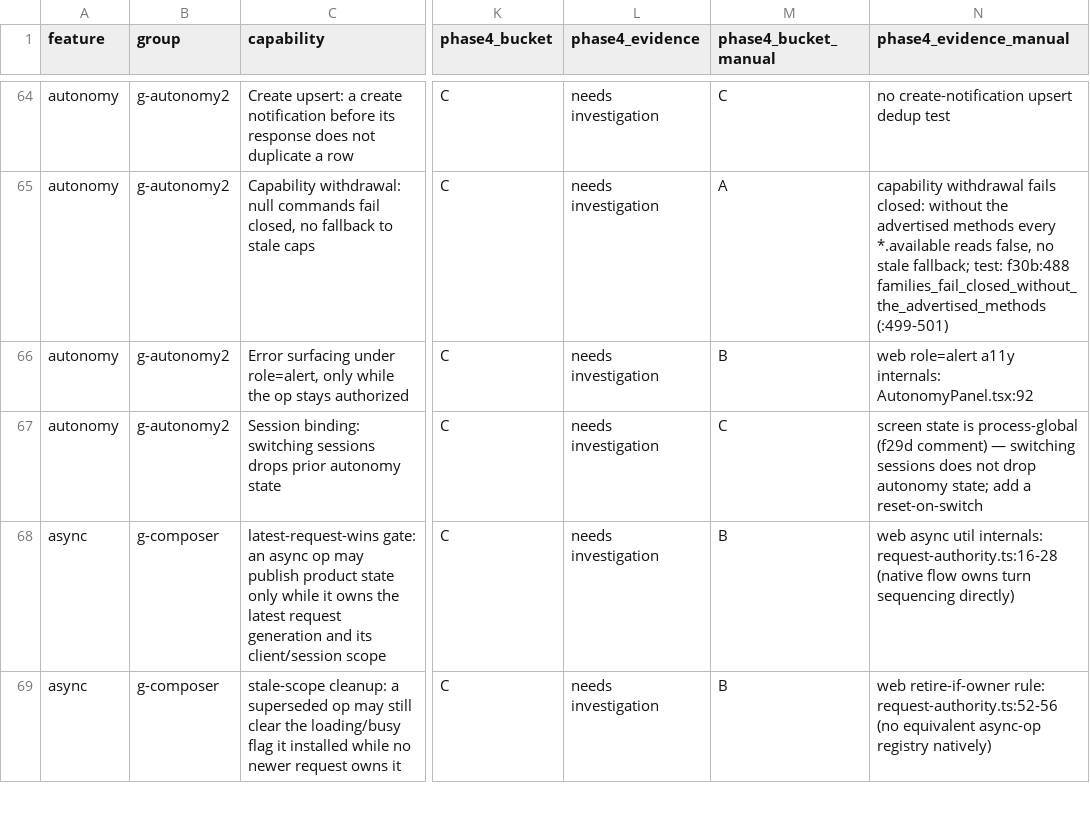
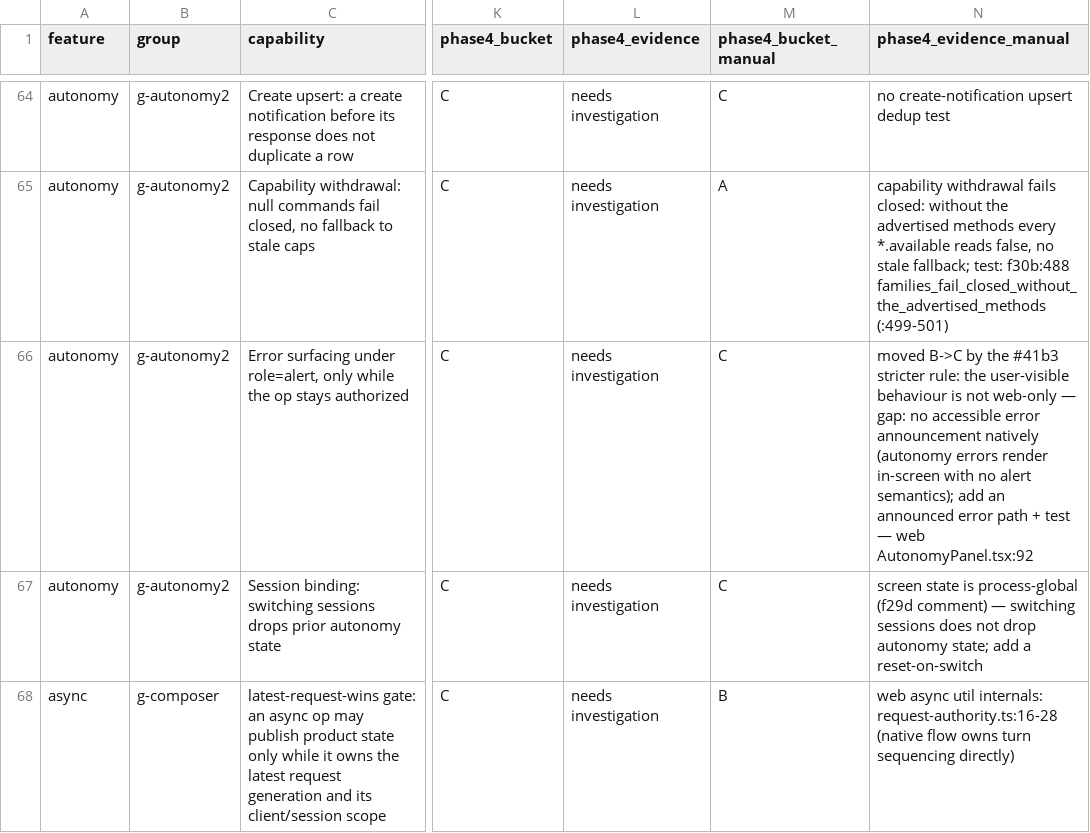
Before and after one commit to octos-org/octoscode-app, a CSV file: docs/parity-matrix.csv, drawn as a sheet; only a part is shown, gaps mark what is left out; the shorter side is filled out with more unchanged rows; the diff covers the shown part only; the diff names each change by its address in the sheet, - before the commit and + after, or states it on an @@ line.

Commit message:
adjudicate(41b3): 14 of the 61 B rows move to C under the stricter rule — B is only for user-visible behaviours that are genuinely web-only; the named two (new-session defaults persisted per endpoint, role=alert error surfacing) plus the same-class rows (OS notifications consent/notices + the settings toggle, focus acknowledgement, a11y announcements, zh fleet copy, per-surface crash isolation + unavailable/loading fallbacks, session-owned asides, commands authority epoch, inventory search) are native expectations, NOT browser mechanics; 47 rows stay B (pairing/URL deep-links, tab/multi-record registries, React internals, request gates — no native user-visible behaviour behind them); totals A 42 / B 47 / C 212; 14 gap lines into phase4-gaps.md

```diff
--- a/docs/parity-matrix.csv
+++ b/docs/parity-matrix.csv
-M66 (phase4_bucket_manual): B
+M66 (phase4_bucket_manual): C
-N66 (phase4_evidence_manual): web role=alert a11y internals: AutonomyPanel.tsx:92
+N66 (phase4_evidence_manual): moved B->C by the #41b3 stricter rule: the user-visible behaviour is not web-only — gap: no accessible error announcement natively (autonomy errors render in-screen with no alert semantics); add an announced error path + test — web AutonomyPanel.tsx:92
```
Also changed, not shown: 26 edited cells elsewhere in this file, 1 other file.
